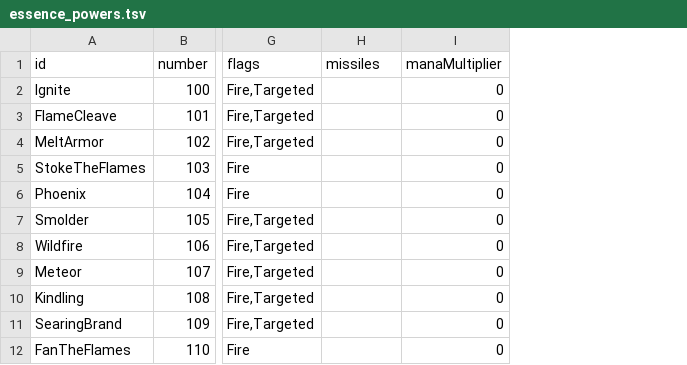
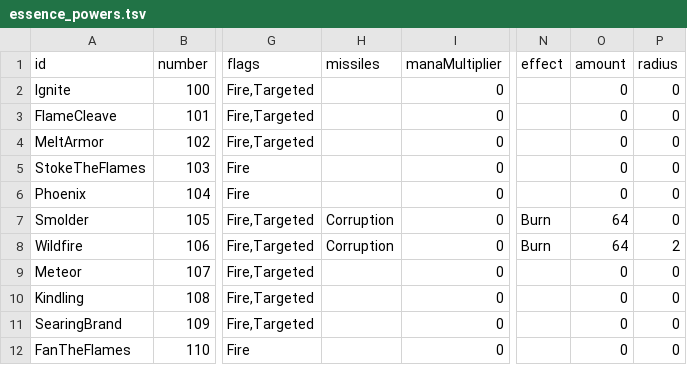
Before and after one commit to Spade2io/DevilutionX, a TSV file: assets/txtdata/spells/essence_powers.tsv, drawn as a sheet; only a part is shown, gaps mark what is left out; the diff names each change by its address in the sheet, - before the commit and + after, or states it on an @@ line.

```diff
--- a/assets/txtdata/spells/essence_powers.tsv
+++ b/assets/txtdata/spells/essence_powers.tsv
+column N (effect), rows 7-8: Burn | Burn
+column O (amount), rows 2-12: 0 | 0 | 0 | 0 | 0 | 64 | 64 | 0 | 0 | 0 | 0
+column P (radius), rows 2-12: 0 | 0 | 0 | 0 | 0 | 0 | 2 | 0 | 0 | 0 | 0
-H7:H8 (missiles): (empty)
+H7:H8 (missiles): Corruption
```
Also changed, not shown: 13 other files.
